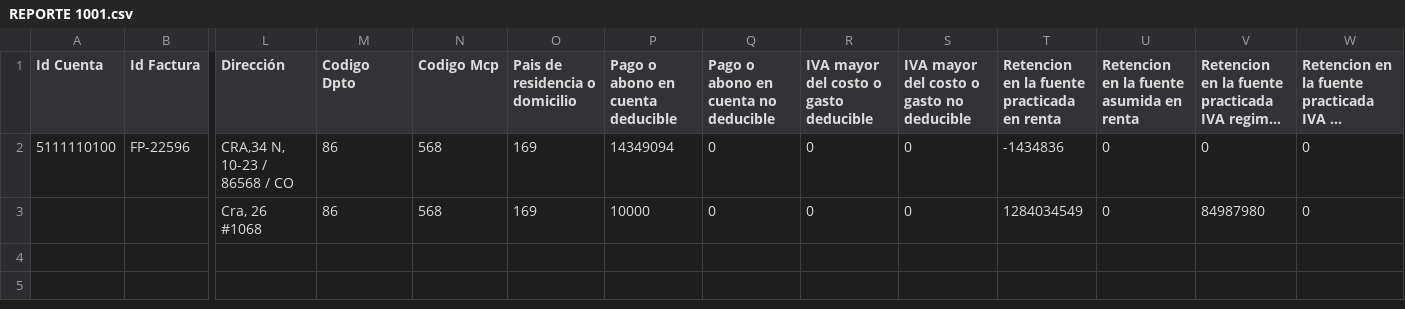
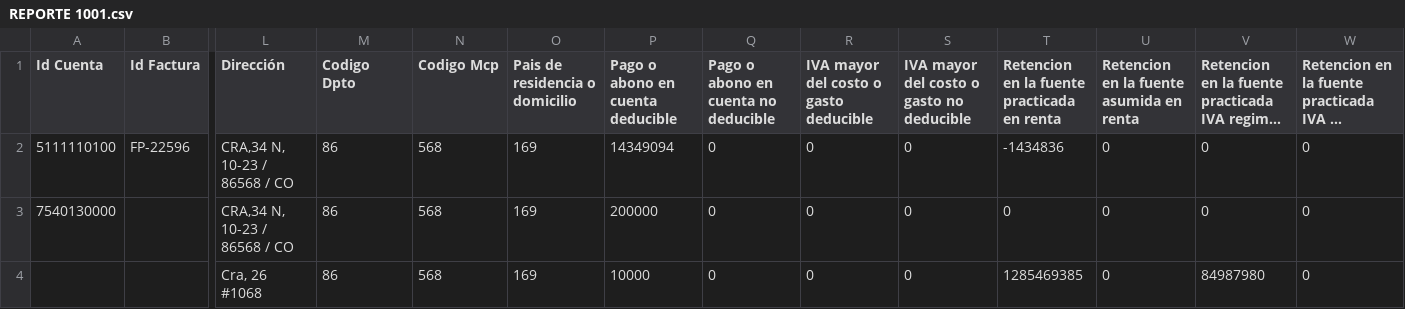
Before and after one commit to albeirobet/report-generator-ms, a CSV file: resources/uploads/REPORTE 1001.csv, drawn as a sheet; only a part is shown, gaps mark what is left out; long unchanged cells end in …; addresses are those after the commit; rows hold the shown columns only; the diff names each change by its address in the sheet, - before the commit and + after, or states it on an @@ line.

```diff
--- a/resources/uploads/REPORTE 1001.csv
+++ b/resources/uploads/REPORTE 1001.csv
+row 3: 7540130000 |  | CRA,34 N, 10-23 / 86568 / CO | 86 | 568 | 169 | 200000 | 0 | 0 | 0 | 0 | 0 | 0 | 0
-T4: 1284034549
+T4: 1285469385
```
Also changed, not shown: 1 other file.
